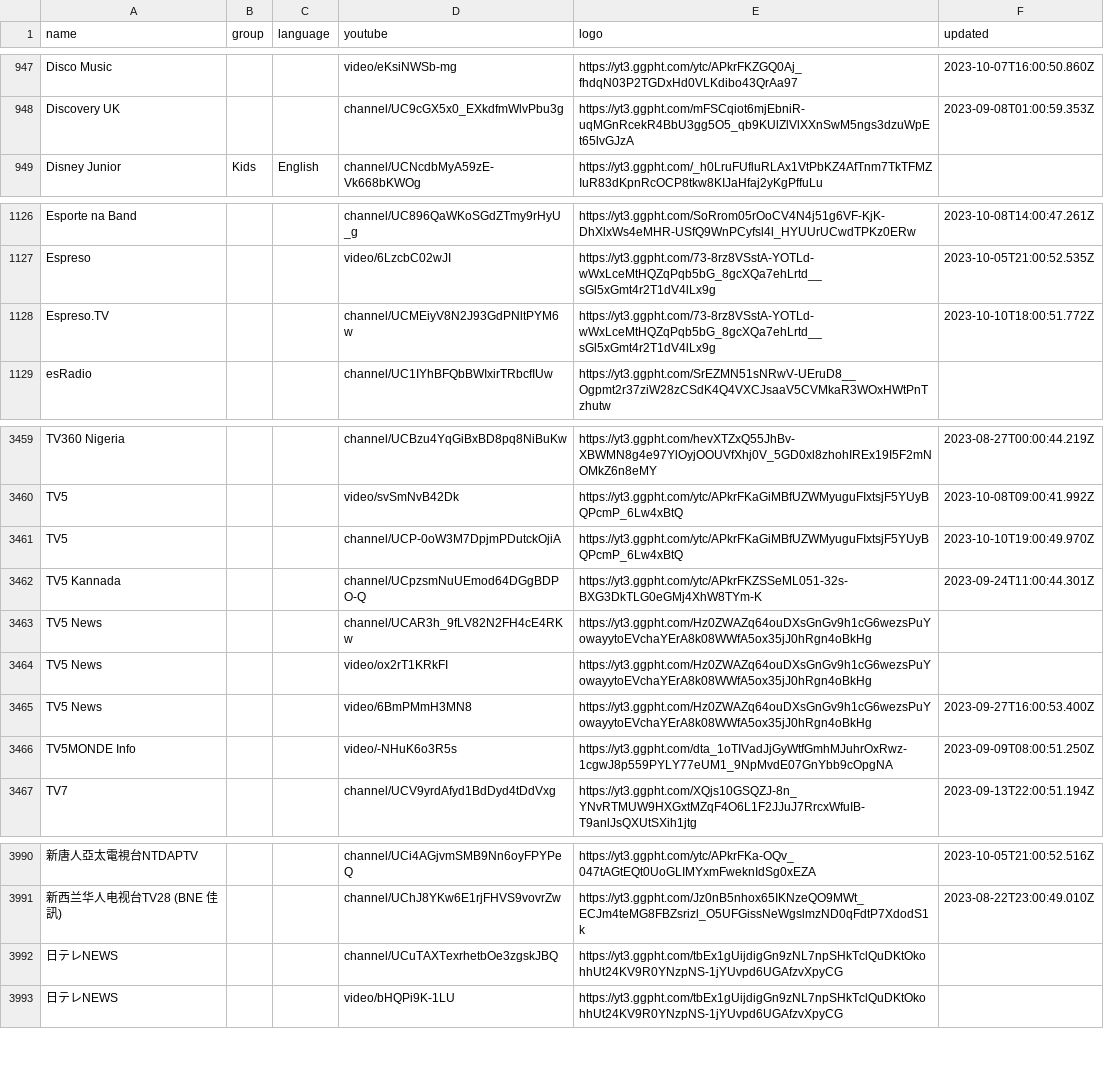
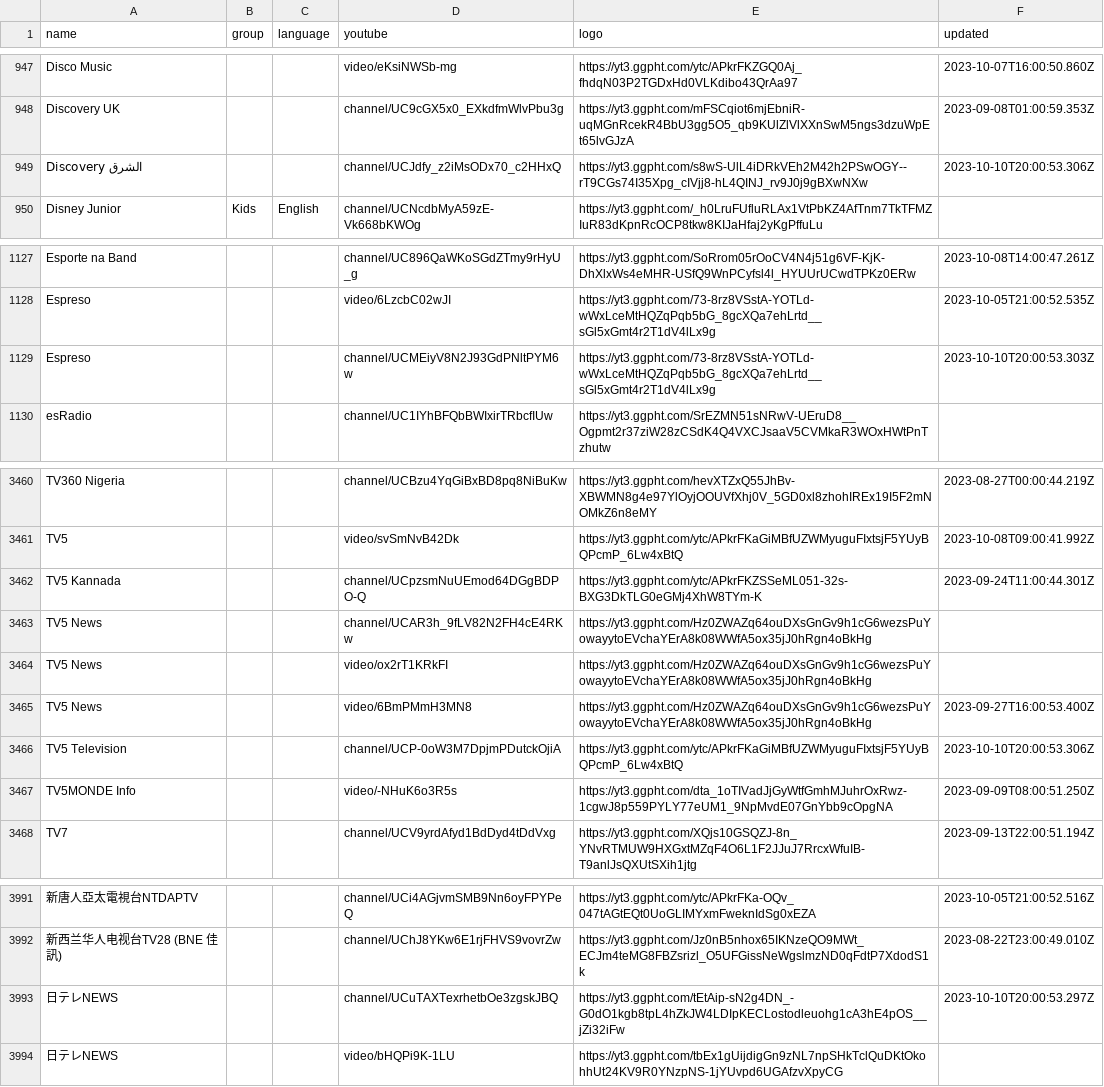
Before and after one commit to Navezjt/Navez-ST, a CSV file: channels.csv, drawn as a sheet; only a part is shown, gaps mark what is left out; removed rows and columns are numbered as before the commit, all else as after; the diff names each change by its address in the sheet, - before the commit and + after, or states it on an @@ line.

```diff
--- a/channels.csv
+++ b/channels.csv
+row 949: Discovery الشرق |  |  | channel/UCJdfy_z2iMsODx70_c2HHxQ | https://yt3.ggpht.com/s8wS-UlL4iDRkVEh2M42h2PSwOGY--rT9CGs74I35Xpg_cIVjj8-hL4QINJ_rv9J0j9gBXwNXw | 2023-10-10T20:00:53.306Z
-A1129 (name): Espreso.TV
+A1129 (name): Espreso
-F1129 (updated): 2023-10-10T18:00:51.772Z
+F1129 (updated): 2023-10-10T20:00:53.303Z
-row 3461: TV5 |  |  | channel/UCP-0oW3M7DpjmPDutckOjiA | https://yt3.ggpht.com/ytc/APkrFKaGiMBfUZWMyuguFIxtsjF5YUyBQPcmP_6Lw4xBtQ | 2023-10-10T19:00:49.970Z
+row 3466: TV5 Television |  |  | channel/UCP-0oW3M7DpjmPDutckOjiA | https://yt3.ggpht.com/ytc/APkrFKaGiMBfUZWMyuguFIxtsjF5YUyBQPcmP_6Lw4xBtQ | 2023-10-10T20:00:53.306Z
-E3993 (logo): https://yt3.ggpht.com/tbEx1gUijdigGn9zNL7npSHkTclQuDKtOkohhUt24KV9R0YNzpNS-1jYUvpd6UGAfzvXpyCG
+E3993 (logo): https://yt3.ggpht.com/tEtAip-sN2g4DN_-G0dO1kgb8tpL4hZkJW4LDIpKECLostodleuohg1cA3hE4pOS__jZi32iFw
-F3993 (updated): (empty)
+F3993 (updated): 2023-10-10T20:00:53.297Z
```
